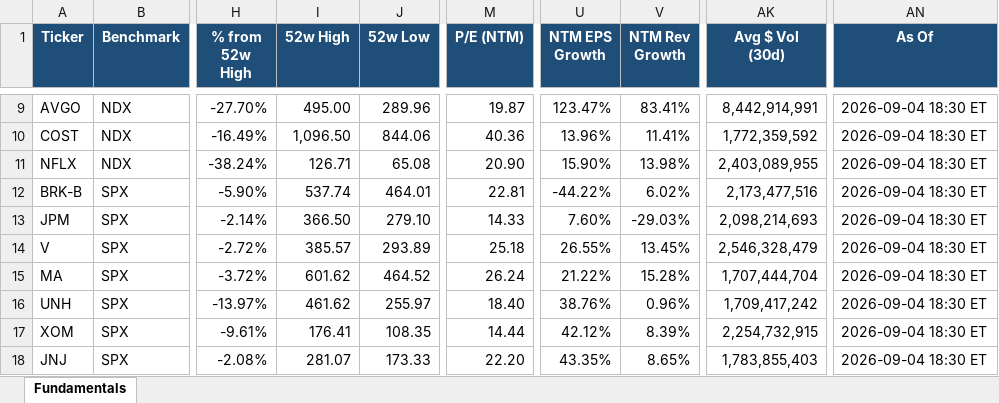
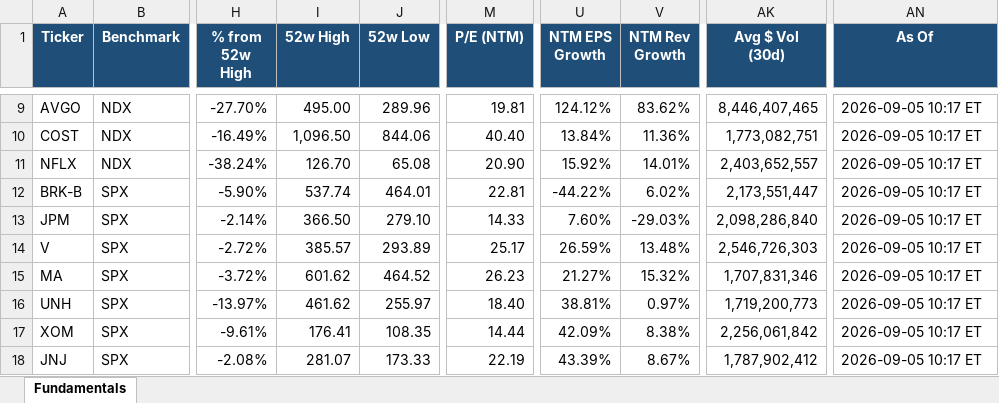
Before and after one commit to Sig02523/stock-list-fundamentals, an Excel workbook: report.xlsx, sheet Fundamentals, drawn as a sheet; only a part is shown, gaps mark what is left out; values as stored, in another font and other column widths than the file's, no borders; the diff covers the shown part only; the diff names each change by its address in the sheet, - before the commit and + after, or states it on an @@ line.

```diff
--- a/report.xlsx (sheet Fundamentals)
+++ b/report.xlsx (sheet Fundamentals)
-M9 (P/E (NTM)): 19.87
+M9 (P/E (NTM)): 19.81
-U9 (NTM EPS Growth): 123.47%
+U9 (NTM EPS Growth): 124.12%
-V9 (NTM Rev Growth): 83.41%
+V9 (NTM Rev Growth): 83.62%
-AK9 (Avg $ Vol (30d)): 8,442,914,991
+AK9 (Avg $ Vol (30d)): 8,446,407,465
-AN9:AN18 (As Of): 2026-09-04 18:30 ET
+AN9:AN18 (As Of): 2026-09-05 10:17 ET
-M10 (P/E (NTM)): 40.36
+M10 (P/E (NTM)): 40.40
-U10 (NTM EPS Growth): 13.96%
+U10 (NTM EPS Growth): 13.84%
-V10 (NTM Rev Growth): 11.41%
+V10 (NTM Rev Growth): 11.36%
-AK10 (Avg $ Vol (30d)): 1,772,359,592
+AK10 (Avg $ Vol (30d)): 1,773,082,751
-I11 (52w High): 126.71
+I11 (52w High): 126.70
-U11 (NTM EPS Growth): 15.90%
+U11 (NTM EPS Growth): 15.92%
-V11 (NTM Rev Growth): 13.98%
+V11 (NTM Rev Growth): 14.01%
-AK11 (Avg $ Vol (30d)): 2,403,089,955
+AK11 (Avg $ Vol (30d)): 2,403,652,557
-AK12 (Avg $ Vol (30d)): 2,173,477,516
+AK12 (Avg $ Vol (30d)): 2,173,551,447
-AK13 (Avg $ Vol (30d)): 2,098,214,693
+AK13 (Avg $ Vol (30d)): 2,098,286,840
-M14 (P/E (NTM)): 25.18
+M14 (P/E (NTM)): 25.17
-U14 (NTM EPS Growth): 26.55%
+U14 (NTM EPS Growth): 26.59%
-V14 (NTM Rev Growth): 13.45%
+V14 (NTM Rev Growth): 13.48%
-AK14 (Avg $ Vol (30d)): 2,546,328,479
+AK14 (Avg $ Vol (30d)): 2,546,726,303
-M15 (P/E (NTM)): 26.24
+M15 (P/E (NTM)): 26.23
-U15 (NTM EPS Growth): 21.22%
+U15 (NTM EPS Growth): 21.27%
-V15 (NTM Rev Growth): 15.28%
+V15 (NTM Rev Growth): 15.32%
-AK15 (Avg $ Vol (30d)): 1,707,444,704
+AK15 (Avg $ Vol (30d)): 1,707,831,346
-U16 (NTM EPS Growth): 38.76%
+U16 (NTM EPS Growth): 38.81%
-V16 (NTM Rev Growth): 0.96%
+V16 (NTM Rev Growth): 0.97%
-AK16 (Avg $ Vol (30d)): 1,709,417,242
+AK16 (Avg $ Vol (30d)): 1,719,200,773
-U17 (NTM EPS Growth): 42.12%
+U17 (NTM EPS Growth): 42.09%
-V17 (NTM Rev Growth): 8.39%
+V17 (NTM Rev Growth): 8.38%
-AK17 (Avg $ Vol (30d)): 2,254,732,915
+AK17 (Avg $ Vol (30d)): 2,256,061,842
-M18 (P/E (NTM)): 22.20
+M18 (P/E (NTM)): 22.19
-U18 (NTM EPS Growth): 43.35%
+U18 (NTM EPS Growth): 43.39%
-V18 (NTM Rev Growth): 8.65%
+V18 (NTM Rev Growth): 8.67%
-AK18 (Avg $ Vol (30d)): 1,783,855,403
+AK18 (Avg $ Vol (30d)): 1,787,902,412
```
Also changed, not shown: 128 edited cells elsewhere in this sheet, 1 other file.
